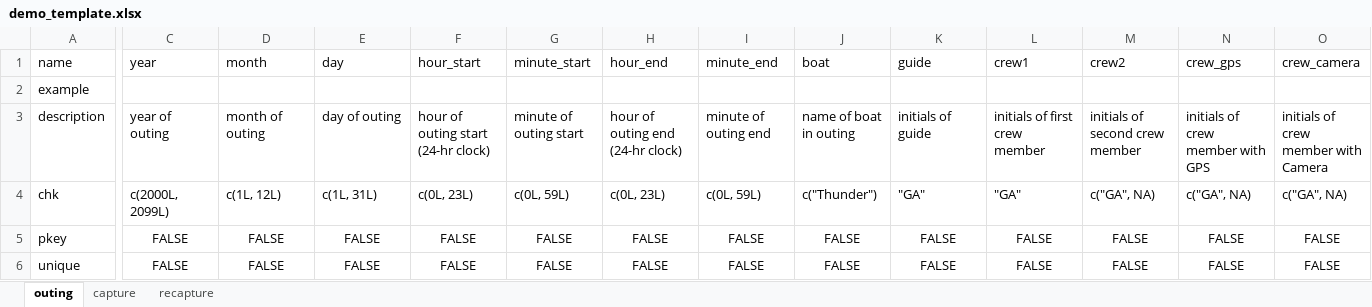
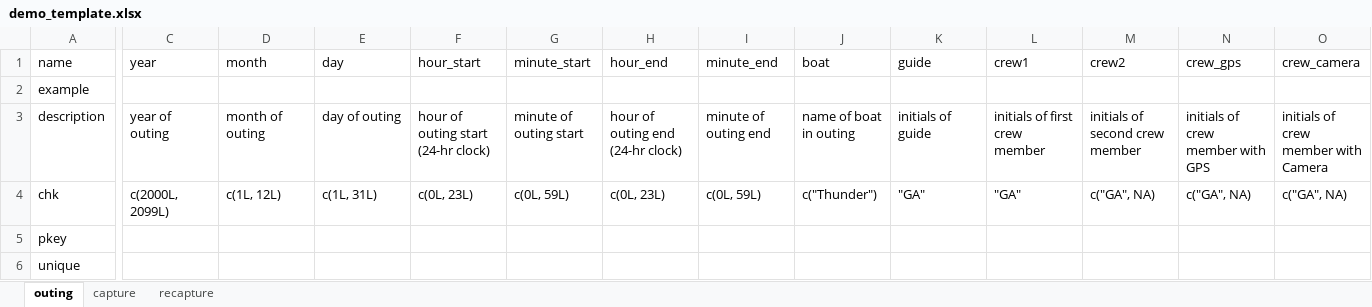
Before and after one commit to poissonconsulting/chktemplate, an Excel workbook: inst/extdata/demo_template.xlsx, sheet outing, drawn as a sheet; only a part is shown, gaps mark what is left out; values as stored, in another font and other column widths than the file's, no borders; the diff covers the shown part only; the diff names each change by its address in the sheet, - before the commit and + after, or states it on an @@ line.

```diff
--- a/inst/extdata/demo_template.xlsx (sheet outing)
+++ b/inst/extdata/demo_template.xlsx (sheet outing)
-C5:C6 (year): FALSE
+C5:C6 (year): (empty)
-D5:D6 (month): FALSE
+D5:D6 (month): (empty)
-E5:E6 (day): FALSE
+E5:E6 (day): (empty)
-F5:F6 (hour_start): FALSE
+F5:F6 (hour_start): (empty)
-G5:G6 (minute_start): FALSE
+G5:G6 (minute_start): (empty)
-H5:H6 (hour_end): FALSE
+H5:H6 (hour_end): (empty)
-I5:I6 (minute_end): FALSE
+I5:I6 (minute_end): (empty)
-J5:J6 (boat): FALSE
+J5:J6 (boat): (empty)
-K5:K6 (guide): FALSE
+K5:K6 (guide): (empty)
-L5:L6 (crew1): FALSE
+L5:L6 (crew1): (empty)
-M5:M6 (crew2): FALSE
+M5:M6 (crew2): (empty)
-N5:N6 (crew_gps): FALSE
+N5:N6 (crew_gps): (empty)
-O5:O6 (crew_camera): FALSE
+O5:O6 (crew_camera): (empty)
```
Also changed, not shown: 6 edited cells elsewhere in this sheet, sheet capture, sheet recapture, 9 other files.
